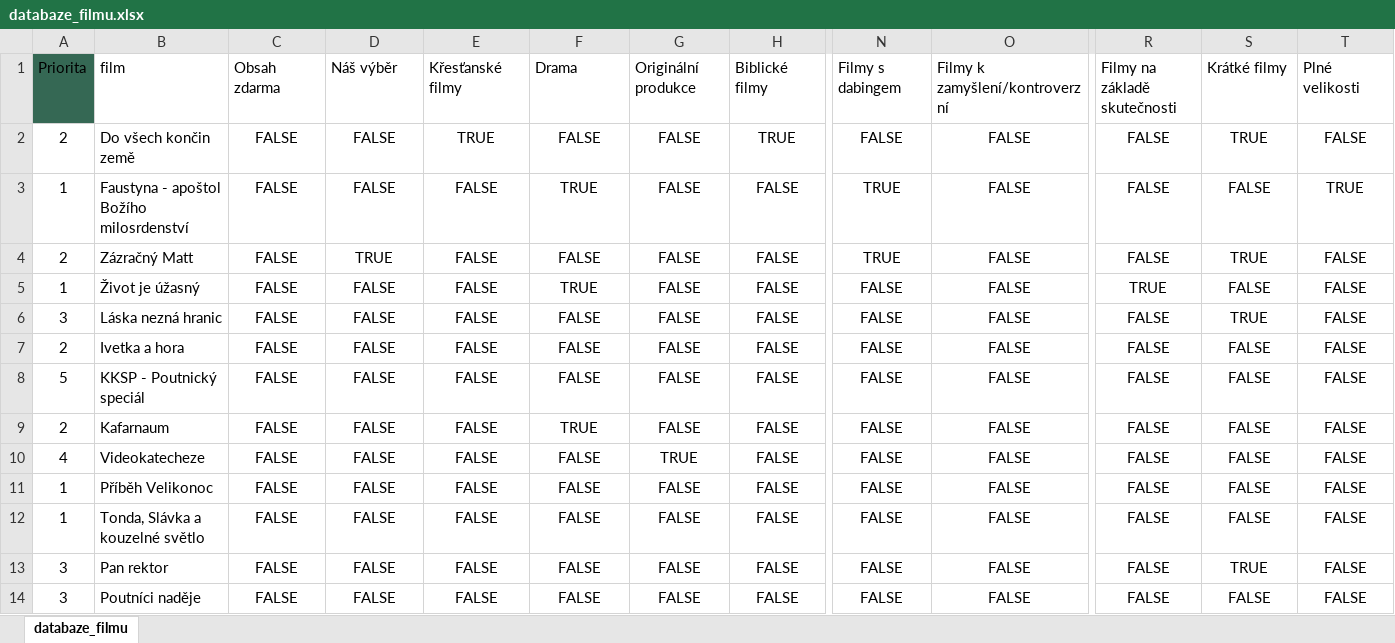
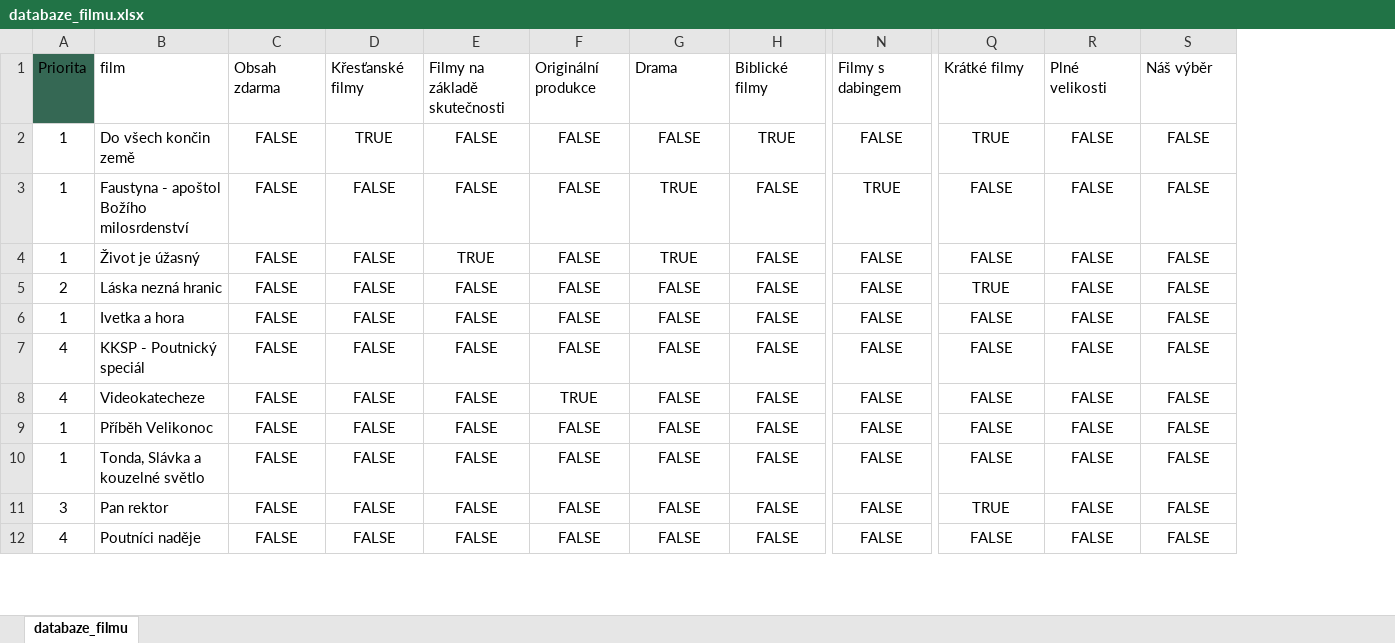
Before and after one commit to druniel/film-layout-manager, an Excel workbook: databaze_filmu.xlsx, sheet databaze_filmu, drawn as a sheet; only a part is shown, gaps mark what is left out; values as stored, in another font and other column widths than the file's, no borders; table styles not drawn; removed rows and columns are numbered as before the commit, all else as after; rows hold the shown columns only; the diff covers the shown part only; the diff names each change by its address in the sheet, - before the commit and + after, or states it on an @@ line.

```diff
--- a/databaze_filmu.xlsx (sheet databaze_filmu)
+++ b/databaze_filmu.xlsx (sheet databaze_filmu)
-column O, rows 1-3: Filmy k zamyšlení/kontroverzní | FALSE | FALSE; rows 5-8: all FALSE; rows 10-14: all FALSE
-D1: Náš výběr
+D1: Křesťanské filmy
-E1: Křesťanské filmy
+E1: Filmy na základě skutečnosti
-F1: Drama
+F1: Originální produkce
-G1: Originální produkce
+G1: Drama
-Q1: Filmy na základě skutečnosti
+Q1: Krátké filmy
-R1: Krátké filmy
+R1: Plné velikosti
-S1: Plné velikosti
+S1: Náš výběr
-A2: 2
+A2: 1
-D2: FALSE
+D2: TRUE
-E2: TRUE
+E2: FALSE
-Q2: FALSE
+Q2: TRUE
-R2: TRUE
+R2: FALSE
-F3: TRUE
+F3: FALSE
-G3: FALSE
+G3: TRUE
-S3: TRUE
+S3: FALSE
-row 4: 2 | Zázračný Matt | FALSE | TRUE | FALSE | FALSE | FALSE | FALSE | TRUE | FALSE | FALSE | TRUE | FALSE
-E4: FALSE
+E4: TRUE
-F4: TRUE
+F4: FALSE
-G4: FALSE
+G4: TRUE
-Q4: TRUE
+Q4: FALSE
-A5: 3
+A5: 2
-Q5: FALSE
+Q5: TRUE
-R5: TRUE
+R5: FALSE
-A6: 2
+A6: 1
-A7: 5
+A7: 4
-row 9: 2 | Kafarnaum | FALSE | FALSE | FALSE | TRUE | FALSE | FALSE | FALSE | FALSE | FALSE | FALSE | FALSE
-F8: FALSE
+F8: TRUE
-G8: TRUE
+G8: FALSE
-Q11: FALSE
+Q11: TRUE
-R11: TRUE
+R11: FALSE
-A12: 3
+A12: 4
```
Also changed, not shown: 28 added rows, 39 removed rows and 221 edited cells elsewhere in this sheet, 8 other files.
